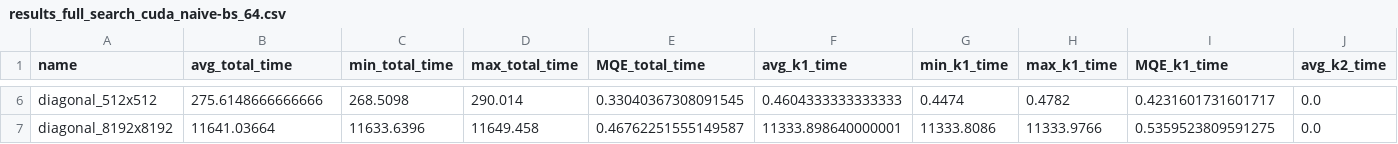
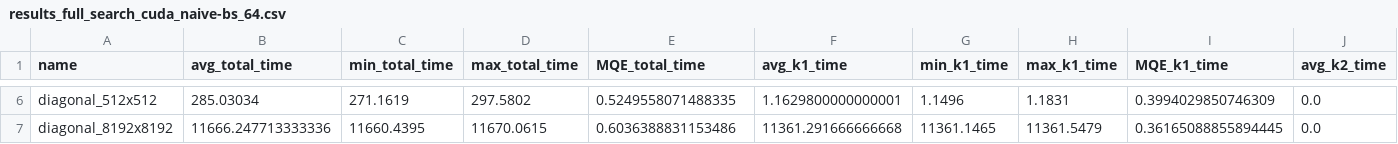
Before and after one commit to Elialeonardi02/motion_estimation, a CSV file: block_matching/benchmarks/full_search/cuda_naive/results_full_search_cuda_naive-bs_64.csv, drawn as a sheet; only a part is shown, gaps mark what is left out; the diff covers the shown part only; the diff names each change by its address in the sheet, - before the commit and + after, or states it on an @@ line.

Commit message:
cuda_naive full_search with block reduce

```diff
--- a/block_matching/benchmarks/full_search/cuda_naive/results_full_search_cuda_naive-bs_64.csv
+++ b/block_matching/benchmarks/full_search/cuda_naive/results_full_search_cuda_naive-bs_64.csv
-B6 (avg_total_time): 275.6148666666666
+B6 (avg_total_time): 285.03034
-C6 (min_total_time): 268.5098
+C6 (min_total_time): 271.1619
-D6 (max_total_time): 290.014
+D6 (max_total_time): 297.5802
-E6 (MQE_total_time): 0.33040367308091545
+E6 (MQE_total_time): 0.5249558071488335
-F6 (avg_k1_time): 0.4604333333333333
+F6 (avg_k1_time): 1.1629800000000001
-G6 (min_k1_time): 0.4474
+G6 (min_k1_time): 1.1496
-H6 (max_k1_time): 0.4782
+H6 (max_k1_time): 1.1831
-I6 (MQE_k1_time): 0.4231601731601717
+I6 (MQE_k1_time): 0.3994029850746309
-B7 (avg_total_time): 11641.03664
+B7 (avg_total_time): 11666.247713333336
-C7 (min_total_time): 11633.6396
+C7 (min_total_time): 11660.4395
-D7 (max_total_time): 11649.458
+D7 (max_total_time): 11670.0615
-E7 (MQE_total_time): 0.46762251555149587
+E7 (MQE_total_time): 0.6036388831153486
-F7 (avg_k1_time): 11333.898640000001
+F7 (avg_k1_time): 11361.291666666668
-G7 (min_k1_time): 11333.8086
+G7 (min_k1_time): 11361.1465
-H7 (max_k1_time): 11333.9766
+H7 (max_k1_time): 11361.5479
-I7 (MQE_k1_time): 0.5359523809591275
+I7 (MQE_k1_time): 0.36165088855894445
```
Also changed, not shown: 32 edited cells elsewhere in this file, block_matching/benchmarks/full_search/cuda_naive/results_full_search_cuda_naive-bs_128.csv, block_matching/benchmarks/full_search/cuda_naive/results_full_search_cuda_naive-bs_256.csv, 24 other files.
